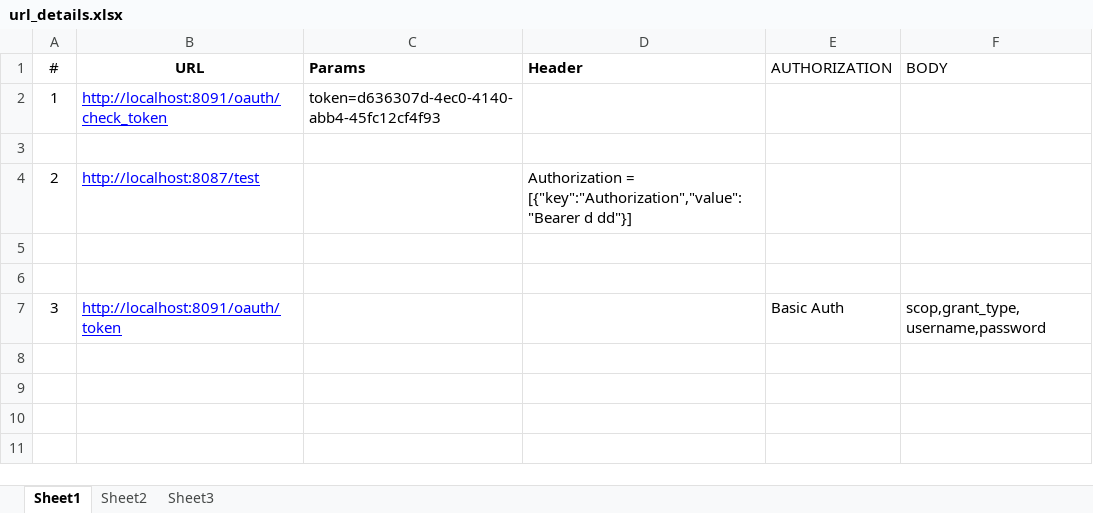
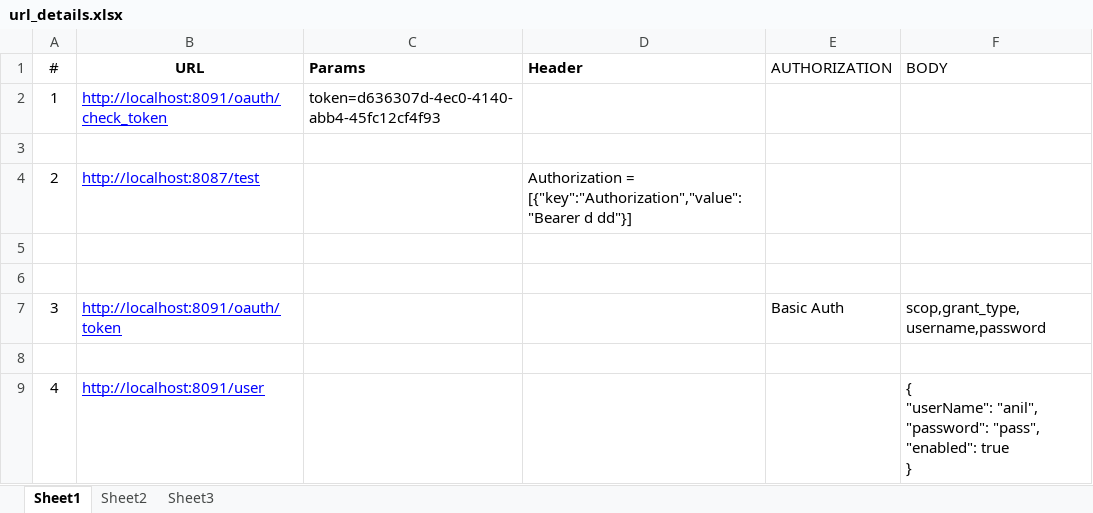
Before and after one commit to anilvkmeena/yourtoken, an Excel workbook: yourtoken_details/url_details.xlsx, sheet Sheet1, drawn as a sheet; values as stored, in another font and other column widths than the file's, no borders; ↵ is a line break in a cell; the diff names each change by its address in the sheet, - before the commit and + after, or states it on an @@ line.

```diff
--- a/yourtoken_details/url_details.xlsx (sheet Sheet1)
+++ b/yourtoken_details/url_details.xlsx (sheet Sheet1)
+row 8: (empty)
+row 9: 4 | http://localhost:8091/user |  |  |  | { ↵ "userName": "anil", ↵ "password": "pass", ↵ "enabled": true ↵ }
```
Also changed, not shown: 2 other files.
